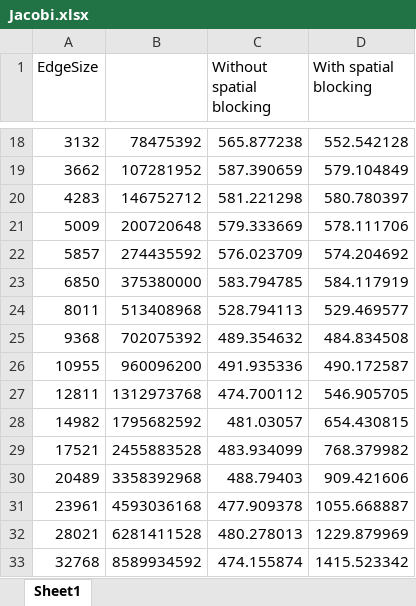
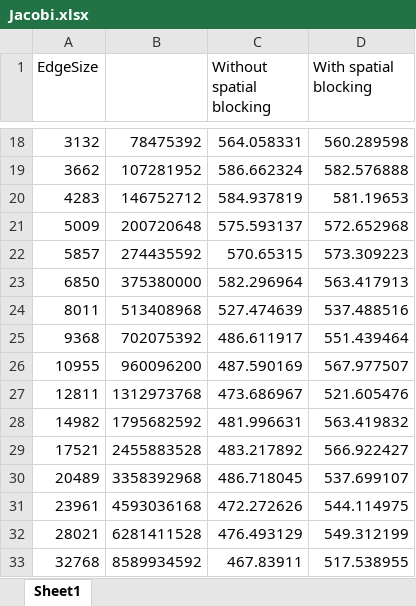
Before and after one commit to libalis/rechnerarchitektur, an Excel workbook: ex_05/jacobi/scripts/Jacobi.xlsx, sheet Sheet1, drawn as a sheet; only a part is shown, gaps mark what is left out; values as stored, in another font and other column widths than the file's, no borders; charts and pictures not drawn; the diff covers the shown part only; the diff names each change by its address in the sheet, - before the commit and + after, or states it on an @@ line.

```diff
--- a/ex_05/jacobi/scripts/Jacobi.xlsx (sheet Sheet1)
+++ b/ex_05/jacobi/scripts/Jacobi.xlsx (sheet Sheet1)
-C18 (Without spatial blocking): 565.877238
+C18 (Without spatial blocking): 564.058331
-D18 (With spatial blocking): 552.542128
+D18 (With spatial blocking): 560.289598
-C19 (Without spatial blocking): 587.390659
+C19 (Without spatial blocking): 586.662324
-D19 (With spatial blocking): 579.104849
+D19 (With spatial blocking): 582.576888
-C20 (Without spatial blocking): 581.221298
+C20 (Without spatial blocking): 584.937819
-D20 (With spatial blocking): 580.780397
+D20 (With spatial blocking): 581.19653
-C21 (Without spatial blocking): 579.333669
+C21 (Without spatial blocking): 575.593137
-D21 (With spatial blocking): 578.111706
+D21 (With spatial blocking): 572.652968
-C22 (Without spatial blocking): 576.023709
+C22 (Without spatial blocking): 570.65315
-D22 (With spatial blocking): 574.204692
+D22 (With spatial blocking): 573.309223
-C23 (Without spatial blocking): 583.794785
+C23 (Without spatial blocking): 582.296964
-D23 (With spatial blocking): 584.117919
+D23 (With spatial blocking): 563.417913
-C24 (Without spatial blocking): 528.794113
+C24 (Without spatial blocking): 527.474639
-D24 (With spatial blocking): 529.469577
+D24 (With spatial blocking): 537.488516
-C25 (Without spatial blocking): 489.354632
+C25 (Without spatial blocking): 486.611917
-D25 (With spatial blocking): 484.834508
+D25 (With spatial blocking): 551.439464
-C26 (Without spatial blocking): 491.935336
+C26 (Without spatial blocking): 487.590169
-D26 (With spatial blocking): 490.172587
+D26 (With spatial blocking): 567.977507
-C27 (Without spatial blocking): 474.700112
+C27 (Without spatial blocking): 473.686967
-D27 (With spatial blocking): 546.905705
+D27 (With spatial blocking): 521.605476
-C28 (Without spatial blocking): 481.03057
+C28 (Without spatial blocking): 481.996631
-D28 (With spatial blocking): 654.430815
+D28 (With spatial blocking): 563.419832
-C29 (Without spatial blocking): 483.934099
+C29 (Without spatial blocking): 483.217892
-D29 (With spatial blocking): 768.379982
+D29 (With spatial blocking): 566.922427
-C30 (Without spatial blocking): 488.79403
+C30 (Without spatial blocking): 486.718045
-D30 (With spatial blocking): 909.421606
+D30 (With spatial blocking): 537.699107
-C31 (Without spatial blocking): 477.909378
+C31 (Without spatial blocking): 472.272626
-D31 (With spatial blocking): 1055.668887
+D31 (With spatial blocking): 544.114975
-C32 (Without spatial blocking): 480.278013
+C32 (Without spatial blocking): 476.493129
-D32 (With spatial blocking): 1229.879969
+D32 (With spatial blocking): 549.312199
-C33 (Without spatial blocking): 474.155874
+C33 (Without spatial blocking): 467.83911
-D33 (With spatial blocking): 1415.523342
+D33 (With spatial blocking): 517.538955
```
Also changed, not shown: 32 edited cells elsewhere in this sheet, 14 other files.
